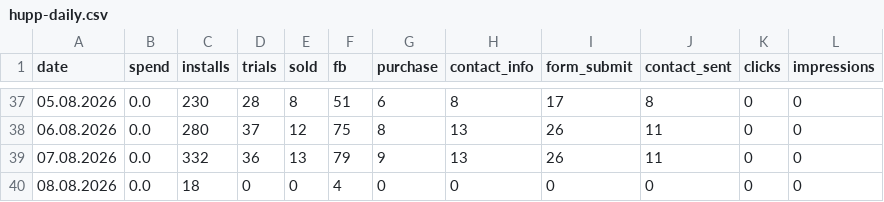
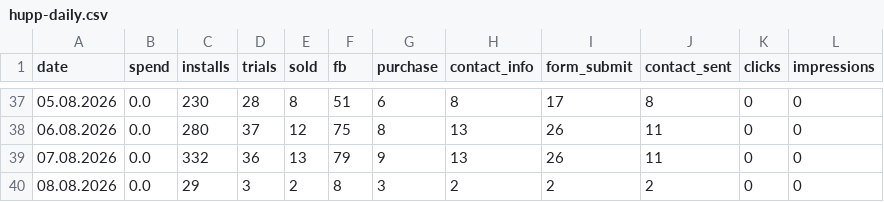
Before and after one commit to lusnikovvaceslav9-oss/elixir-dashboard, a CSV file: data/hupp-daily.csv, drawn as a sheet; only a part is shown, gaps mark what is left out.

Commit message:
chore: auto-update Hupp feed data

```diff
--- a/data/hupp-daily.csv
+++ b/data/hupp-daily.csv
@@ -39,2 +39,2 @@ date,spend,installs,trials,sold,fb,purchase,contact_info,form_submit,contact_sen
 07.08.2026,0.0,332,36,13,79,9,13,26,11,0,0
-08.08.2026,0.0,18,0,0,4,0,0,0,0,0,0
+08.08.2026,0.0,29,3,2,8,3,2,2,2,0,0
```
Also changed, not shown: 1 other file.
